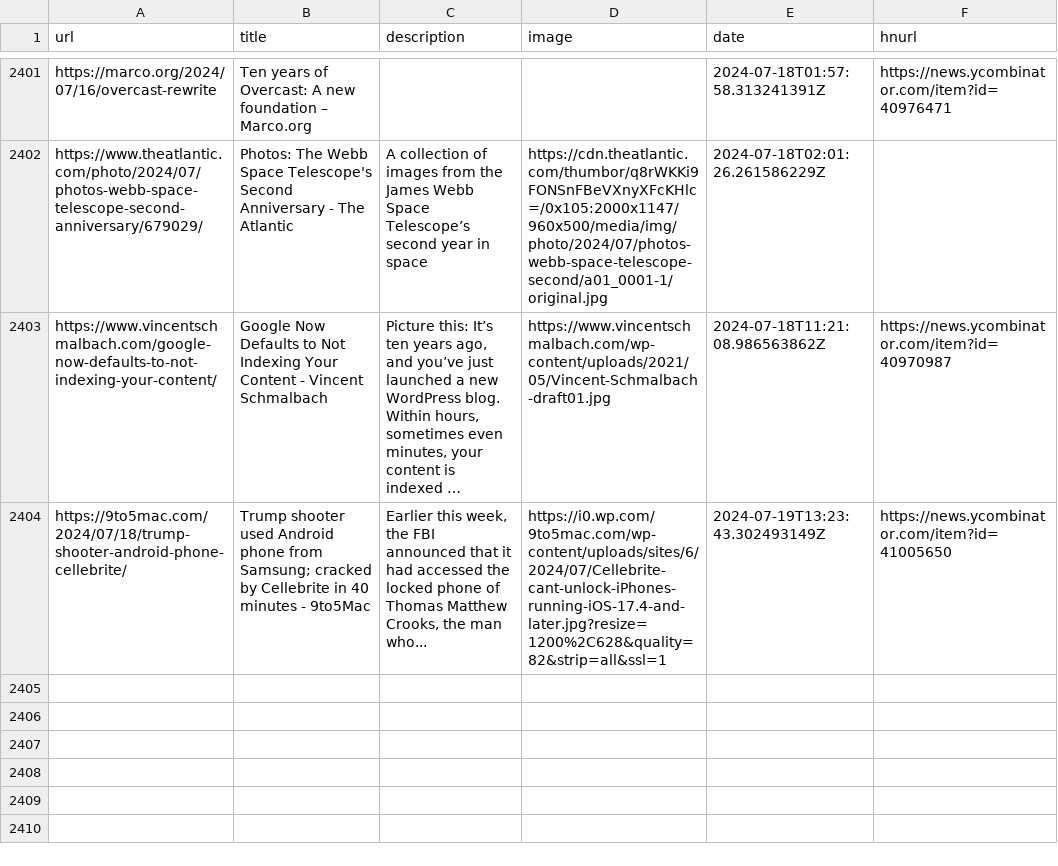
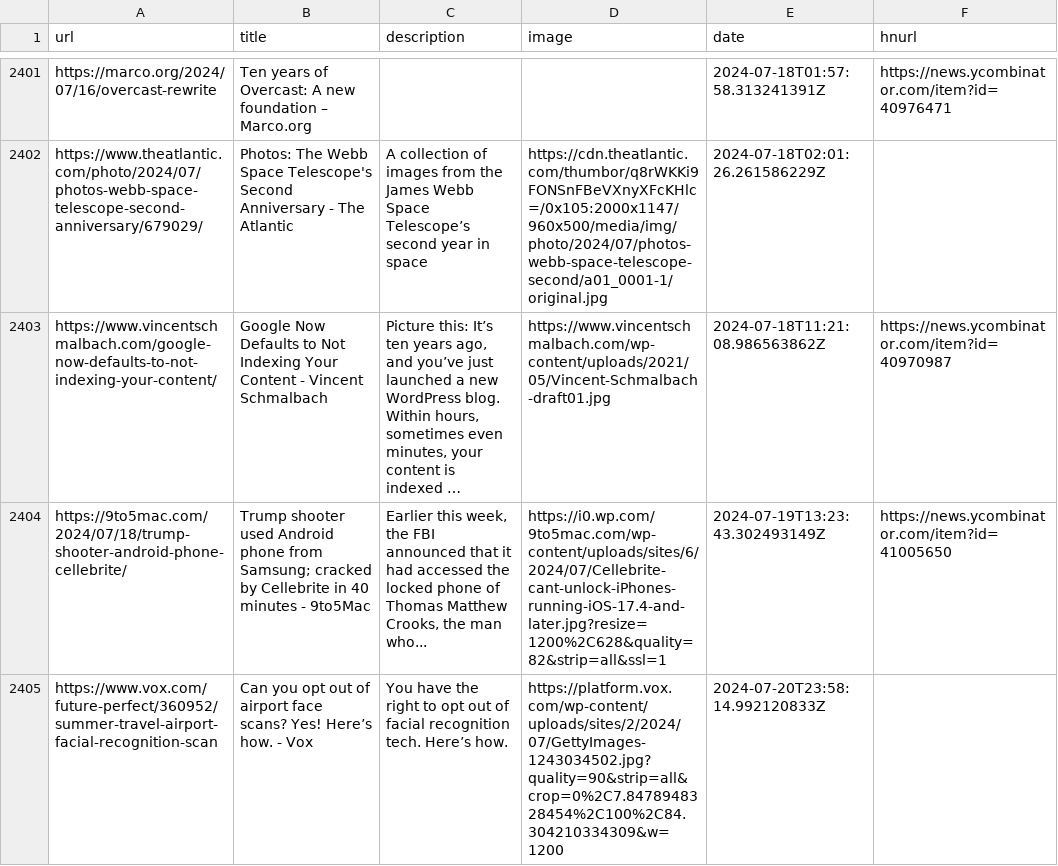
Before and after one commit to zanshin/readingList, a CSV file: readingList.csv, drawn as a sheet; only a part is shown, gaps mark what is left out; long unchanged cells end in …; the diff names each change by its address in the sheet, - before the commit and + after, or states it on an @@ line.

Commit message:
Automated reading list update on Sat Jul 20 23:58:15 UTC 2024

```diff
--- a/readingList.csv
+++ b/readingList.csv
+row 2405: https://www.vox.com/future-perfect/360952/summer-travel-airport-facial-recognition-scan | Can you opt out of airport face scans? Yes! Here’s how. - Vox | You have the right to opt out of facial recognition tech. Here’s how. | https://platform.vox.com/wp-content/uploads/sites/2/2024/07/GettyImages-1243034502.jpg?quality=90&strip=all&crop=0%2C7.8478948328454%2C100%2C84.304210334309&w=1200 | 2024-07-20T23:58:14.992120833Z
```
